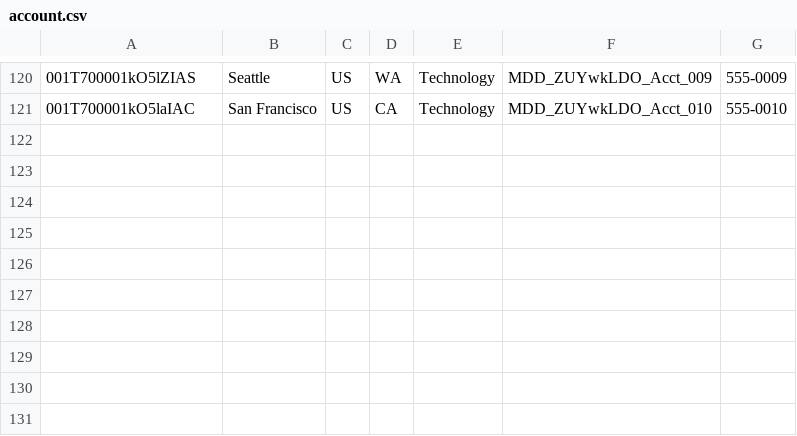
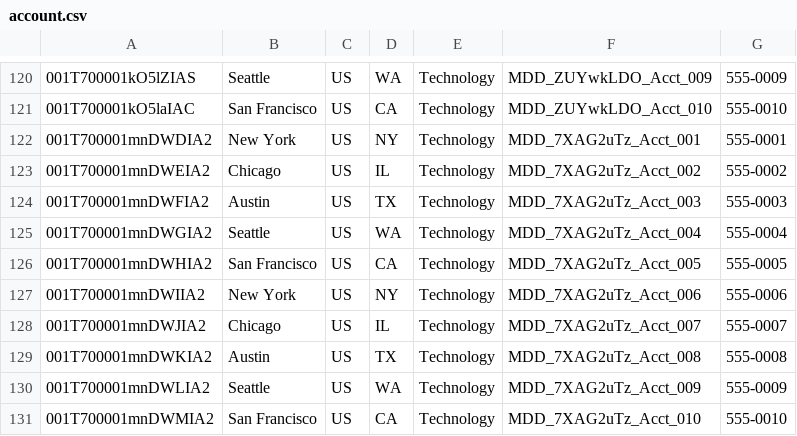
Before and after one commit to saalibilli/GHTestRepoLarge01, a CSV file: dataset/account.csv, drawn as a sheet; only a part is shown, gaps mark what is left out; the diff names each change by its address in the sheet, - before the commit and + after, or states it on an @@ line.

```diff
--- a/dataset/account.csv
+++ b/dataset/account.csv
+row 122: 001T700001mnDWDIA2 | New York | US | NY | Technology | MDD_7XAG2uTz_Acct_001 | 555-0001
+row 123: 001T700001mnDWEIA2 | Chicago | US | IL | Technology | MDD_7XAG2uTz_Acct_002 | 555-0002
+row 124: 001T700001mnDWFIA2 | Austin | US | TX | Technology | MDD_7XAG2uTz_Acct_003 | 555-0003
+row 125: 001T700001mnDWGIA2 | Seattle | US | WA | Technology | MDD_7XAG2uTz_Acct_004 | 555-0004
+row 126: 001T700001mnDWHIA2 | San Francisco | US | CA | Technology | MDD_7XAG2uTz_Acct_005 | 555-0005
+row 127: 001T700001mnDWIIA2 | New York | US | NY | Technology | MDD_7XAG2uTz_Acct_006 | 555-0006
+row 128: 001T700001mnDWJIA2 | Chicago | US | IL | Technology | MDD_7XAG2uTz_Acct_007 | 555-0007
+row 129: 001T700001mnDWKIA2 | Austin | US | TX | Technology | MDD_7XAG2uTz_Acct_008 | 555-0008
+row 130: 001T700001mnDWLIA2 | Seattle | US | WA | Technology | MDD_7XAG2uTz_Acct_009 | 555-0009
+row 131: 001T700001mnDWMIA2 | San Francisco | US | CA | Technology | MDD_7XAG2uTz_Acct_010 | 555-0010
```
Also changed, not shown: dataset/contact.csv, dataset/opportunity.csv, 41 other files.
